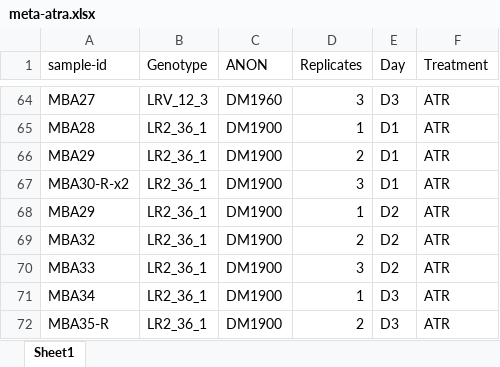
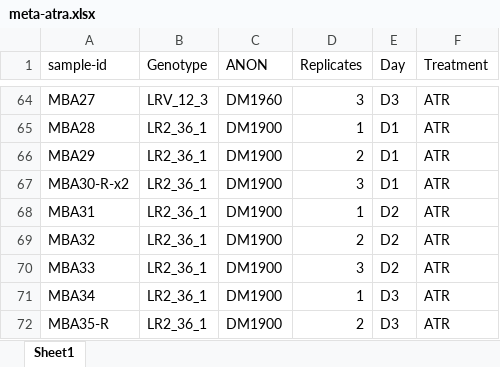
Before and after one commit to madbullahi/Microbiome_23DM, an Excel workbook: atrazine/Rawdata/meta-atra.xlsx, sheet Sheet1, drawn as a sheet; only a part is shown, gaps mark what is left out; values as stored, in another font and other column widths than the file's, no borders; the diff names each change by its address in the sheet, - before the commit and + after, or states it on an @@ line.

```diff
--- a/atrazine/Rawdata/meta-atra.xlsx (sheet Sheet1)
+++ b/atrazine/Rawdata/meta-atra.xlsx (sheet Sheet1)
-A68 (sample-id): MBA29
+A68 (sample-id): MBA31
```
Also changed, not shown: arsenic/raw-data/meta-arsenic.xlsx, wastewater/raw-data/metadata-ww.xlsx, 13 other files.
